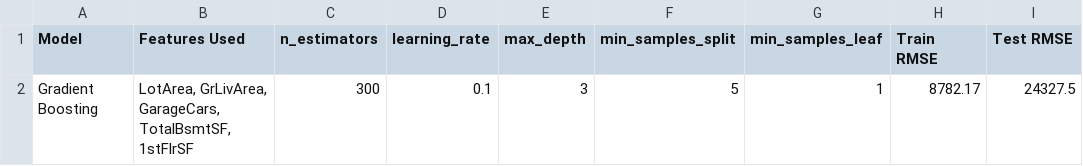
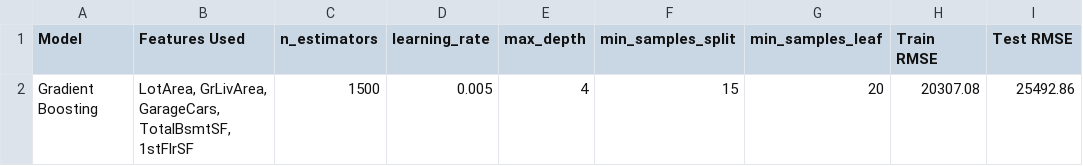
Before and after one commit to ampena1102/Springboard_Regression_Capstone, a CSV file: model_metrics.csv, drawn as a sheet.

Commit message:
Second commit

```diff
--- a/model_metrics.csv
+++ b/model_metrics.csv
@@ -1,2 +1,2 @@
 Model,Features Used,n_estimators,learning_rate,max_depth,min_samples_split,min_samples_leaf,Train RMSE,Test RMSE
-Gradient Boosting,"LotArea, GrLivArea, GarageCars, TotalBsmtSF, 1stFlrSF",300,0.1,3,5,1,8782.17,24327.5
+Gradient Boosting,"LotArea, GrLivArea, GarageCars, TotalBsmtSF, 1stFlrSF",1500,0.005,4,15,20,20307.08,25492.86
```
